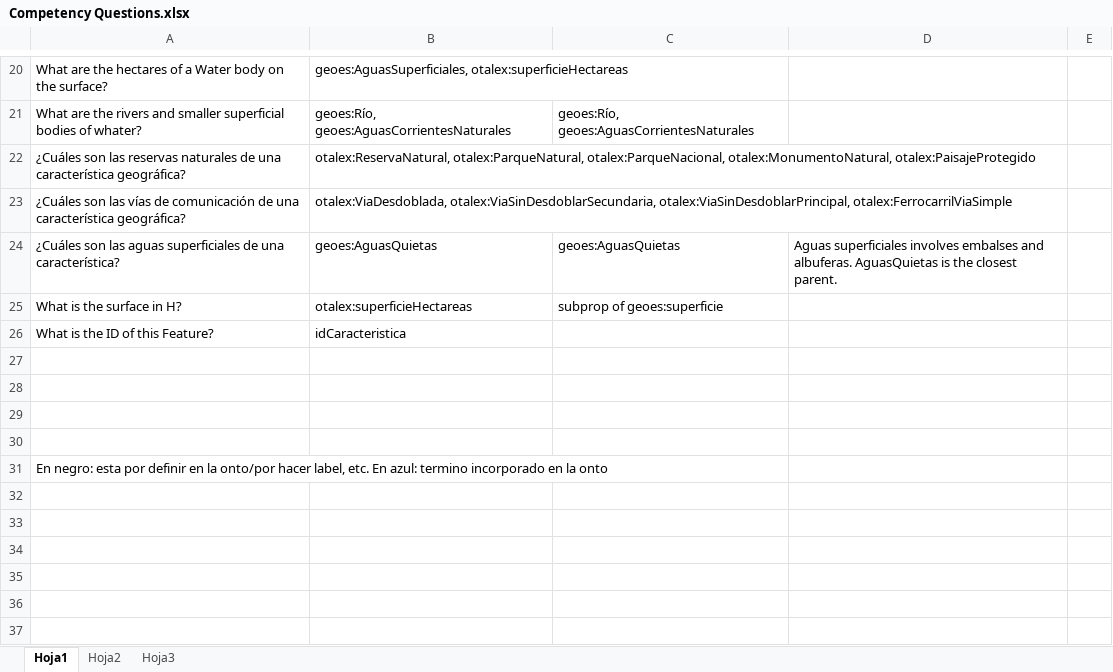
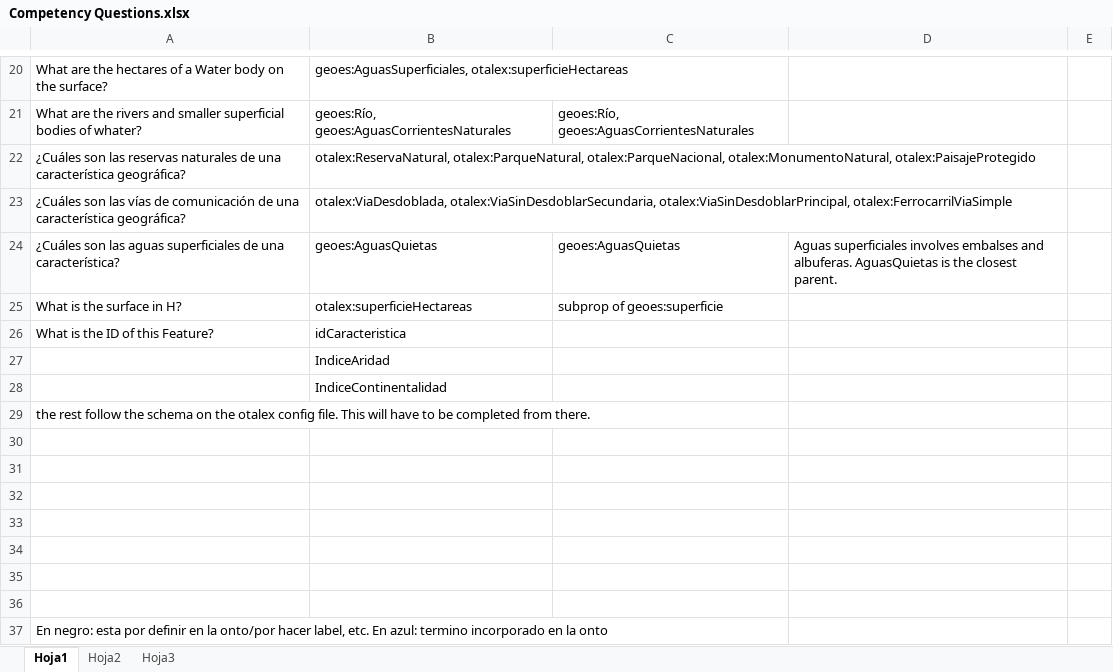
Before and after one commit to dgarijo/Vocabularies, an Excel workbook: MedioAmbiente/Competency Questions.xlsx, sheet Hoja1, drawn as a sheet; only a part is shown, gaps mark what is left out; values as stored, in another font and other column widths than the file's, no borders; the diff names each change by its address in the sheet, - before the commit and + after, or states it on an @@ line.

Commit message:
avances en el vocabulario de medio ambiente

```diff
--- a/MedioAmbiente/Competency Questions.xlsx (sheet Hoja1)
+++ b/MedioAmbiente/Competency Questions.xlsx (sheet Hoja1)
+row 27:  | IndiceAridad
+row 28:  | IndiceContinentalidad
+row 29: the rest follow the schema on the otalex config file. This will have to be completed from there.
+row 30: (empty)
+row 31: (empty)
+row 32: (empty)
```
Also changed, not shown: 7 other files.
